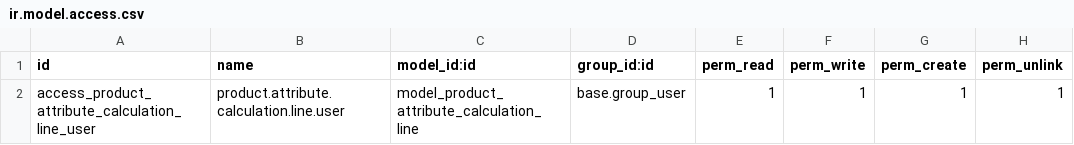
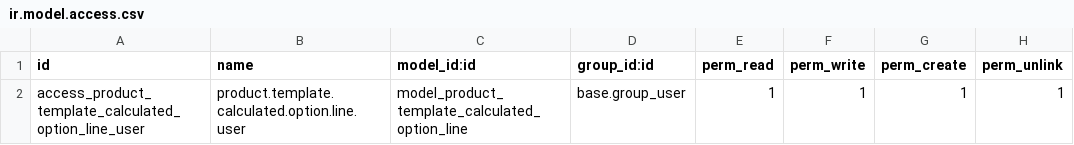
Before and after one commit to Metallerie/odoo18, a CSV file: myaddons/sale_calculated_options/security/ir.model.access.csv, drawn as a sheet.

Commit message:
Add access rights for calculated option line user

```diff
--- a/myaddons/sale_calculated_options/security/ir.model.access.csv
+++ b/myaddons/sale_calculated_options/security/ir.model.access.csv
@@ -1,2 +1,2 @@
 id,name,model_id:id,group_id:id,perm_read,perm_write,perm_create,perm_unlink
-access_product_attribute_calculation_line_user,product.attribute.calculation.line.user,model_product_attribute_calculation_line,base.group_user,1,1,1,1
+access_product_template_calculated_option_line_user,product.template.calculated.option.line.user,model_product_template_calculated_option_line,base.group_user,1,1,1,1
```
